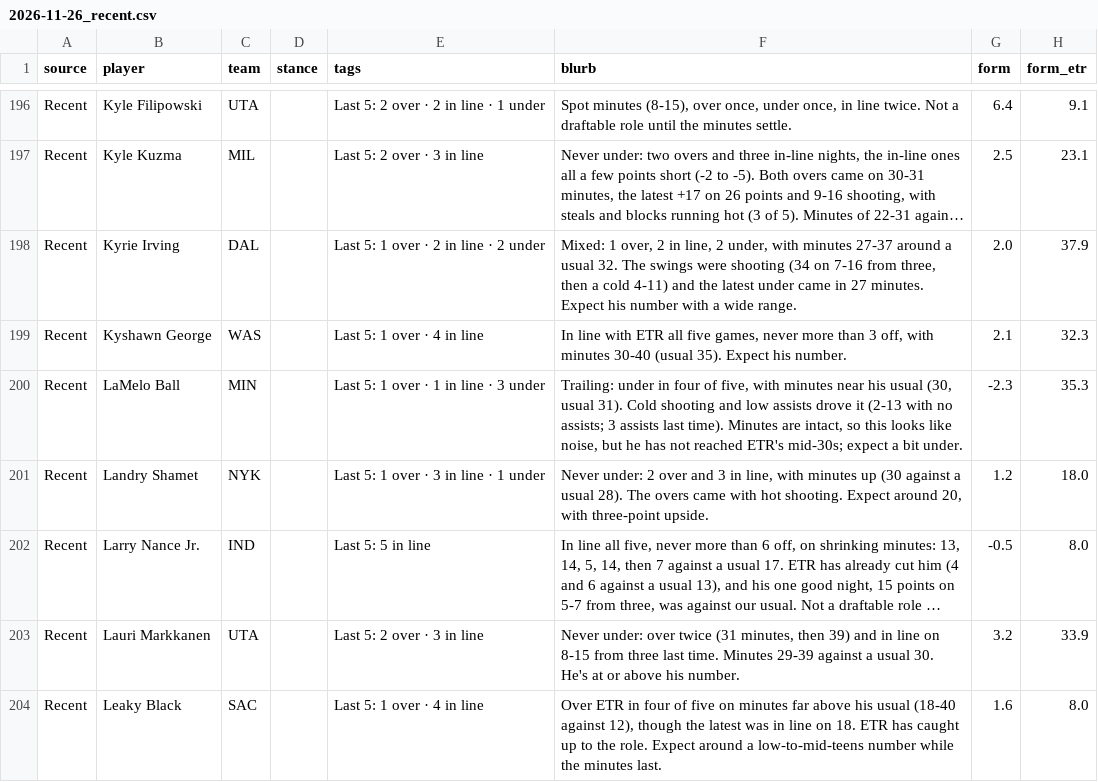
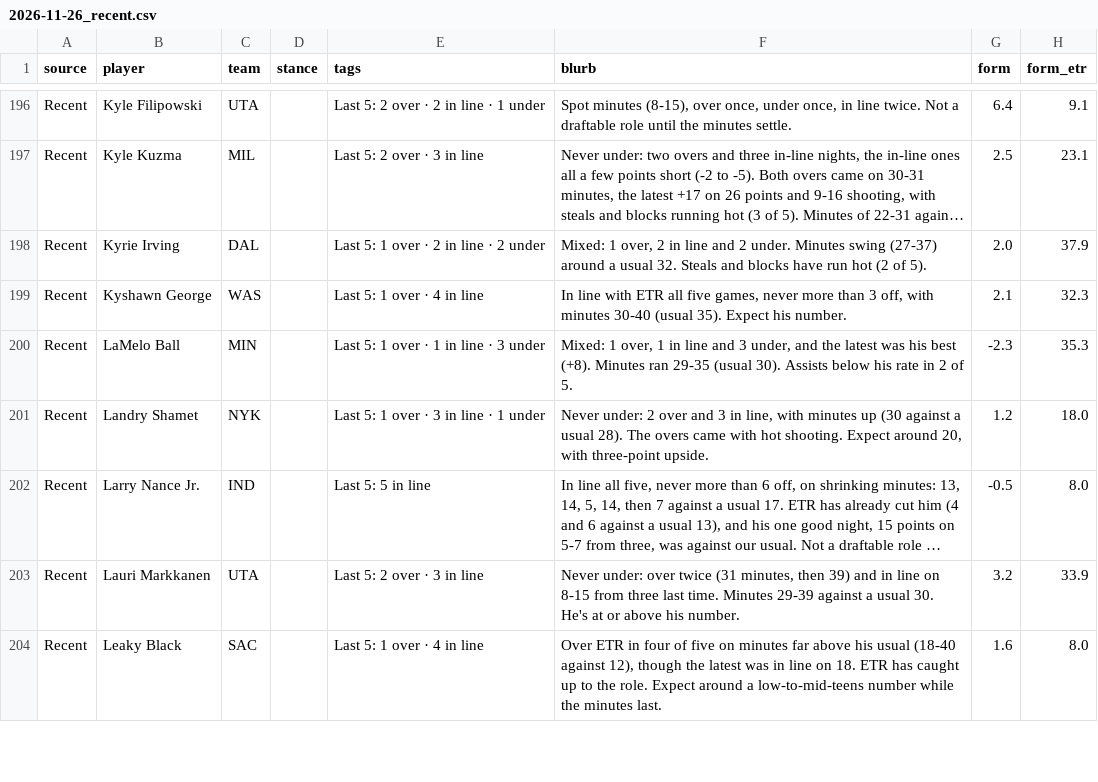
Before and after one commit to JonBoyBeats/br_rankings, a CSV file: analysis/nba/takes/2026-11-26_recent.csv, drawn as a sheet; only a part is shown, gaps mark what is left out; long unchanged cells end in …; the diff covers the shown part only; the diff names each change by its address in the sheet, - before the commit and + after, or states it on an @@ line.

```diff
--- a/analysis/nba/takes/2026-11-26_recent.csv
+++ b/analysis/nba/takes/2026-11-26_recent.csv
-F198 (blurb): …2 in line, 2 under, with minutes 27-37 around a usual 32. The swings were shooting (34 on 7-16 from three, then a cold 4-11) and the latest under came in 27 minutes. Expect his number with a wide range.
+F198 (blurb): …2 in line and 2 under. Minutes swing (27-37) around a usual 32. Steals and blocks have run hot (2 of 5).
-F200 (blurb): Trailing: under in four of five, with minutes near his usual (30, usual 31). Cold shooting and low assists drove it (2-13 with no assists; 3 assists last time). Minutes are intact, so this looks like noise, but he has not reached ETR's mid-30s; expect a bit under.
+F200 (blurb): Mixed: 1 over, 1 in line and 3 under, and the latest was his best (+8). Minutes ran 29-35 (usual 30). Assists below his rate in 2 of 5.
```
Also changed, not shown: 41 edited cells elsewhere in this file, 1 other file.
